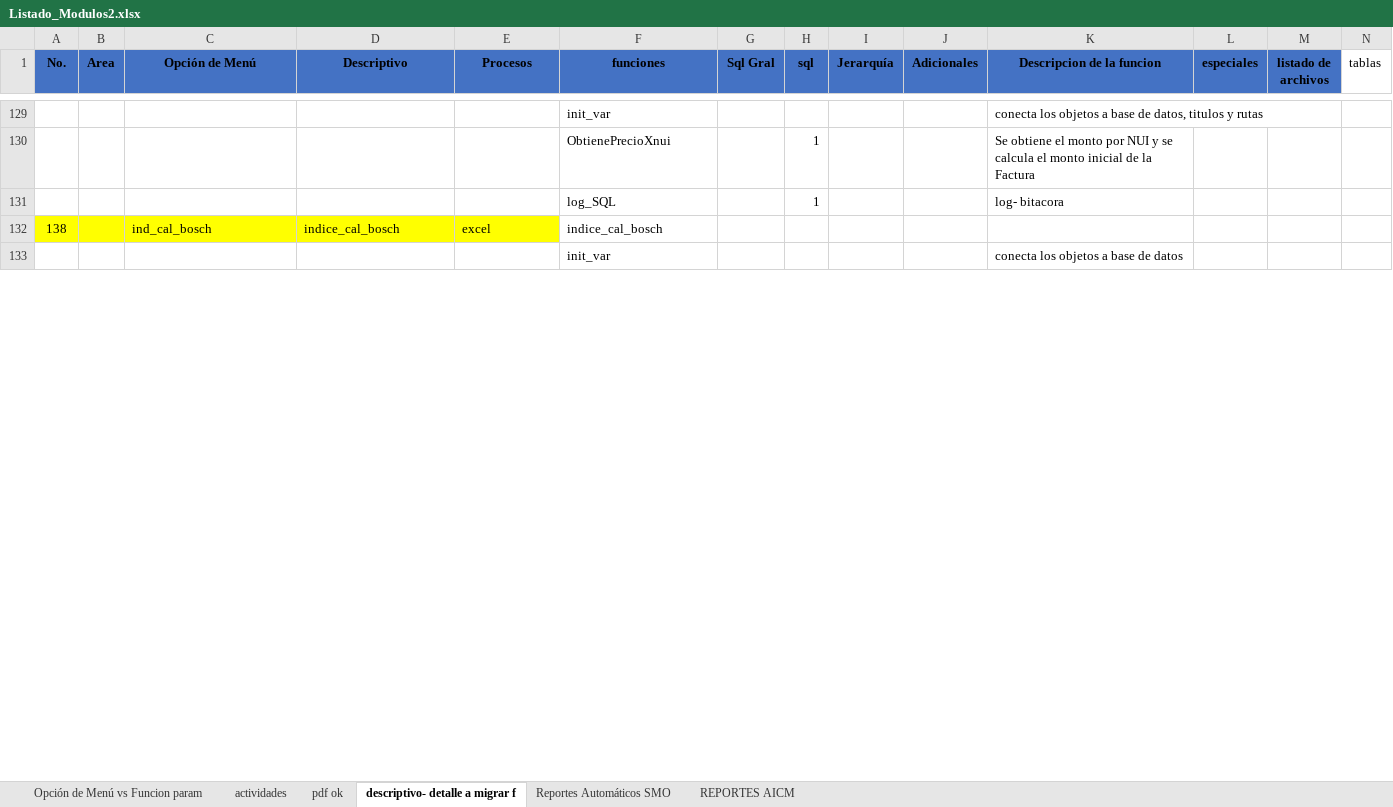
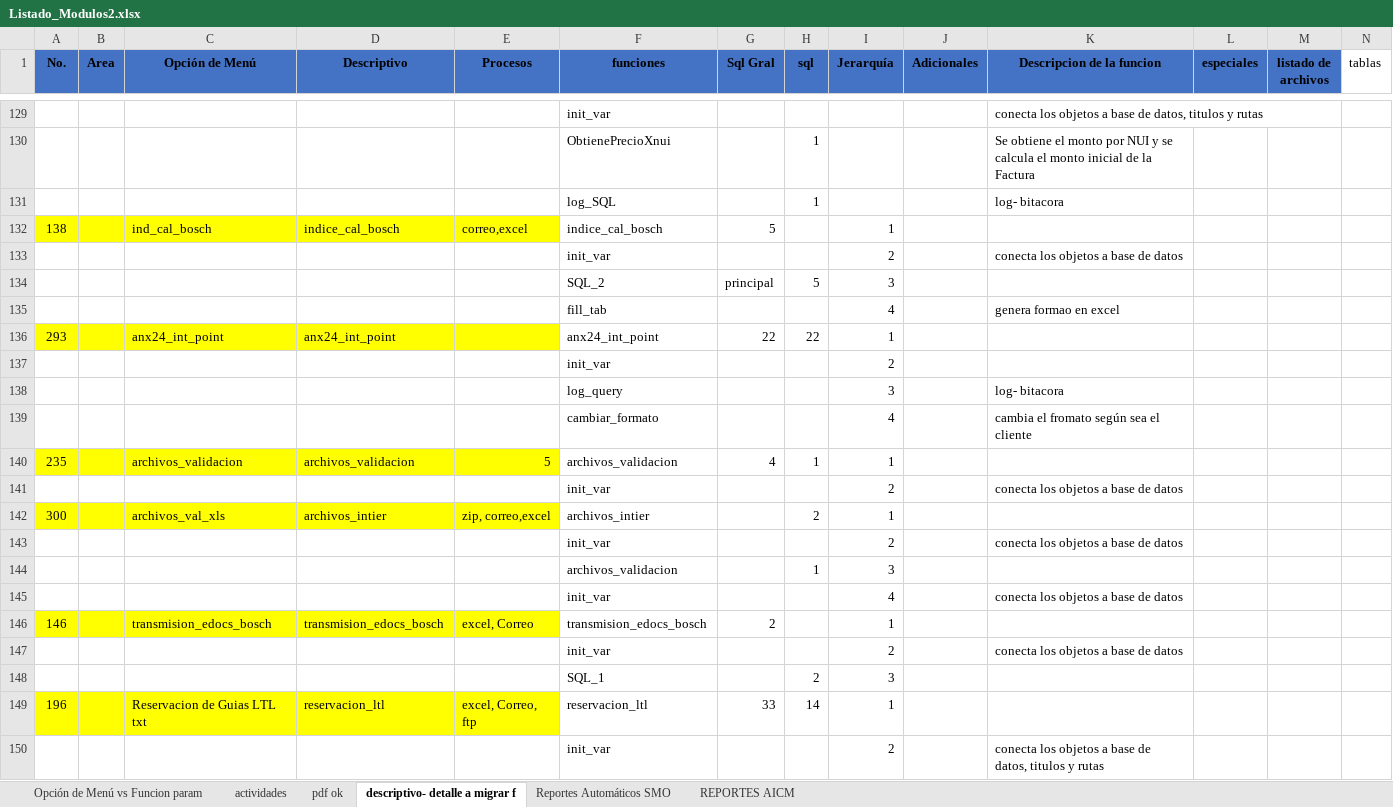
Before and after one commit to EnrikeMendez/migracion_spooler, an Excel workbook: 00-Documentacion/Listado_Modulos2.xlsx, sheet descriptivo- detalle a migrar f, drawn as a sheet; only a part is shown, gaps mark what is left out; values as stored, in another font and other column widths than the file's, no borders; rows hold the shown columns only; the diff covers the shown part only; the diff names each change by its address in the sheet, - before the commit and + after, or states it on an @@ line.

Commit message:
1. se documentaron:
transmision_edocs_bosch
Reservacion de Guias LTL txt
Reservacion de Guias CD Excel
ind_cal_bosch
ing_egr_gar_pend_fact
fondo_fijo
back_aduana
ind_cal_cli
indice_cal_ad
  ruta \00-Documentacion\Listado_Modulos2.xlsx "descriptivo- detalle a migrar f"
2. Se aplicaron los cambios en listado solicitado  Listado de reportes
Ruta \00-Documentacion\activos.xlsx
3. desglose de los sql , se les agrego comentario ruta
Ruta 00-Documentacion\sql spooler\main
4.Spooler Se publico “01-CodigoFuente\main\Spooler\main\main\publicc” , se agrego la función de inicialización variables, agregar al proceso la IP (función)  -

```diff
--- a/00-Documentacion/Listado_Modulos2.xlsx (sheet descriptivo- detalle a migrar f)
+++ b/00-Documentacion/Listado_Modulos2.xlsx (sheet descriptivo- detalle a migrar f)
-E132 (Procesos): excel
+E132 (Procesos): correo,excel
-G132 (Sql Gral): (empty)
+G132 (Sql Gral): 5
-I132 (Jerarquía): (empty)
+I132 (Jerarquía): 1
-I133 (Jerarquía): (empty)
+I133 (Jerarquía): 2
+row 134:  |  |  |  |  | SQL_2 | principal | 5 | 3
+row 135:  |  |  |  |  | fill_tab |  |  | 4 |  | genera formao en excel
+row 136: 293 |  | anx24_int_point | anx24_int_point |  | anx24_int_point | 22 | 22 | 1
+row 137:  |  |  |  |  | init_var |  |  | 2
+row 138:  |  |  |  |  | log_query |  |  | 3 |  | log- bitacora
+row 139:  |  |  |  |  | cambiar_formato |  |  | 4 |  | cambia el fromato según sea el cliente
+row 140: 235 |  | archivos_validacion | archivos_validacion | 5 | archivos_validacion | 4 | 1 | 1
+row 141:  |  |  |  |  | init_var |  |  | 2 |  | conecta los objetos a base de datos
+row 142: 300 |  | archivos_val_xls | archivos_intier | zip, correo,excel | archivos_intier |  | 2 | 1
+row 143:  |  |  |  |  | init_var |  |  | 2 |  | conecta los objetos a base de datos
+row 144:  |  |  |  |  | archivos_validacion |  | 1 | 3
+row 145:  |  |  |  |  | init_var |  |  | 4 |  | conecta los objetos a base de datos
+row 146: 146 |  | transmision_edocs_bosch | transmision_edocs_bosch | excel, Correo | transmision_edocs_bosch | 2 |  | 1
+row 147:  |  |  |  |  | init_var |  |  | 2 |  | conecta los objetos a base de datos
+row 148:  |  |  |  |  | SQL_1 |  | 2 | 3
+row 149: 196 |  | Reservacion de Guias LTL txt | reservacion_ltl | excel, Correo, ftp | reservacion_ltl | 33 | 14 | 1
+row 150:  |  |  |  |  | init_var |  |  | 2 |  | conecta los objetos a base de datos, titulos y rutas
```
Also changed, not shown: 53 added rows and 21 edited cells elsewhere in this sheet, sheet actividades, 00-Documentacion/Listado de reportes activos.xlsx, 20 other files.
